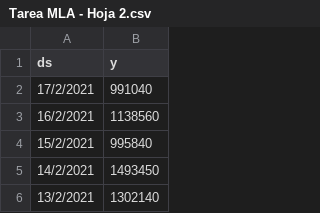
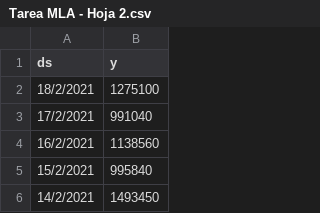
Before and after one commit to Pit-CL/tarea_MLA, a CSV file: data/Tarea MLA - Hoja 2.csv, drawn as a sheet; only a part is shown; the shorter side is filled out with more unchanged rows; the diff names each change by its address in the sheet, - before the commit and + after, or states it on an @@ line.

```diff
--- a/data/Tarea MLA - Hoja 2.csv
+++ b/data/Tarea MLA - Hoja 2.csv
+row 2: 18/2/2021 | 1275100
```
Also changed, not shown: data/datos2.csv, 1 other file.
